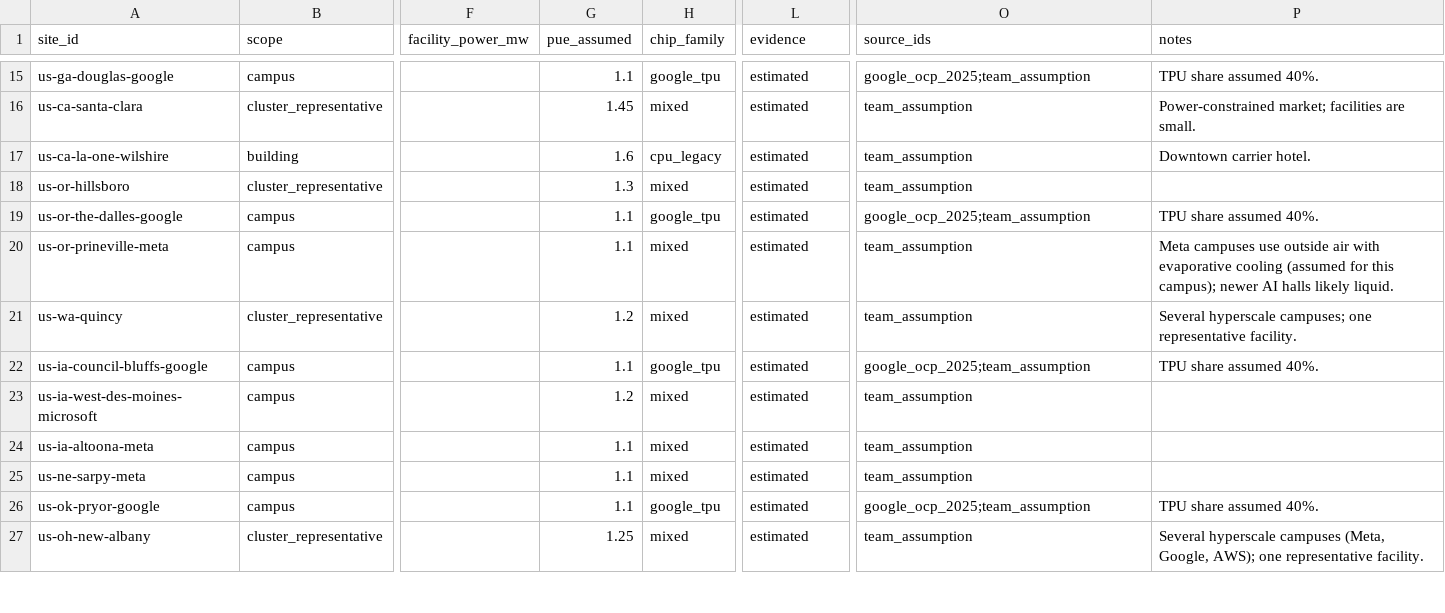
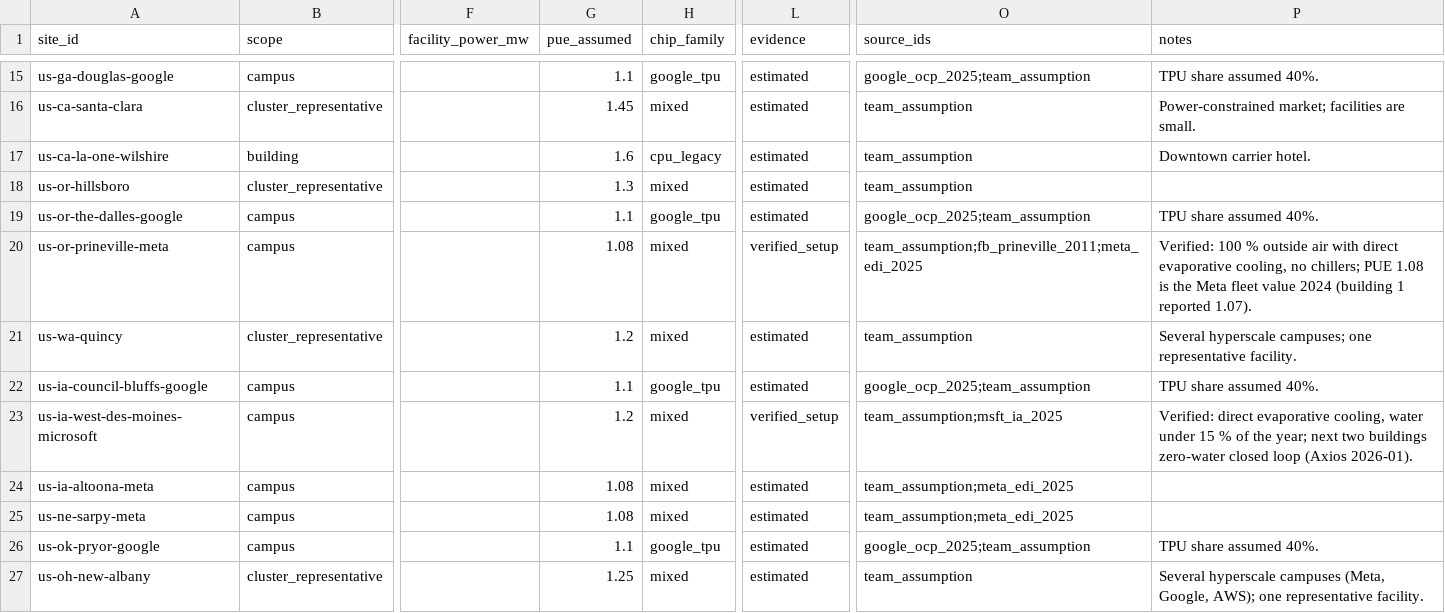
Before and after one commit to ArielWyrobnik/HEATBEAT-Hack, a CSV file: data_pipeline/site_profiles.csv, drawn as a sheet; only a part is shown, gaps mark what is left out; the diff covers the shown part only; the diff names each change by its address in the sheet, - before the commit and + after, or states it on an @@ line.

```diff
--- a/data_pipeline/site_profiles.csv
+++ b/data_pipeline/site_profiles.csv
-G20 (pue_assumed): 1.1
+G20 (pue_assumed): 1.08
-L20 (evidence): estimated
+L20 (evidence): verified_setup
-O20 (source_ids): team_assumption
+O20 (source_ids): team_assumption;fb_prineville_2011;meta_edi_2025
-P20 (notes): Meta campuses use outside air with evaporative cooling (assumed for this campus); newer AI halls likely liquid.
+P20 (notes): Verified: 100 % outside air with direct evaporative cooling, no chillers; PUE 1.08 is the Meta fleet value 2024 (building 1 reported 1.07).
-L23 (evidence): estimated
+L23 (evidence): verified_setup
-O23 (source_ids): team_assumption
+O23 (source_ids): team_assumption;msft_ia_2025
-P23 (notes): (empty)
+P23 (notes): Verified: direct evaporative cooling, water under 15 % of the year; next two buildings zero-water closed loop (Axios 2026-01).
-G24:G25 (pue_assumed): 1.1
+G24:G25 (pue_assumed): 1.08
-O24:O25 (source_ids): team_assumption
+O24:O25 (source_ids): team_assumption;meta_edi_2025
```
Also changed, not shown: 24 edited cells elsewhere in this file, data_pipeline/heat_sources.csv, 17 other files.
